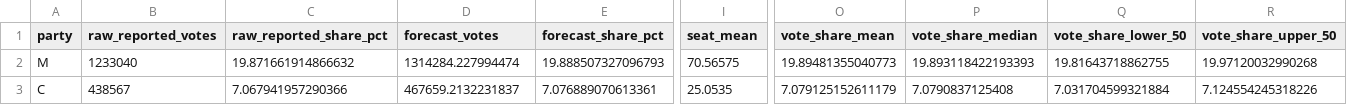
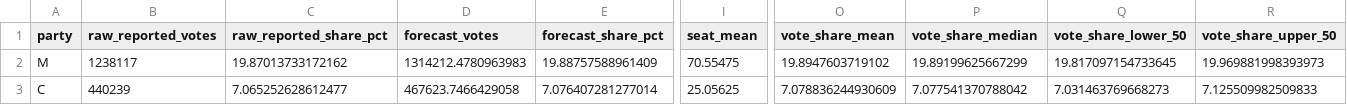
Before and after one commit to rasmusab/swedish-election-night-prediction-2026, a CSV file: results/latest/parties.csv, drawn as a sheet; only a part is shown, gaps mark what is left out; the diff covers the shown part only; the diff names each change by its address in the sheet, - before the commit and + after, or states it on an @@ line.

```diff
--- a/results/latest/parties.csv
+++ b/results/latest/parties.csv
-B2 (raw_reported_votes): 1233040
+B2 (raw_reported_votes): 1238117
-C2 (raw_reported_share_pct): 19.871661914866632
+C2 (raw_reported_share_pct): 19.87013733172162
-D2 (forecast_votes): 1314284.227994474
+D2 (forecast_votes): 1314212.4780963983
-E2 (forecast_share_pct): 19.888507327096793
+E2 (forecast_share_pct): 19.88757588961409
-I2 (seat_mean): 70.56575
+I2 (seat_mean): 70.55475
-O2 (vote_share_mean): 19.89481355040773
+O2 (vote_share_mean): 19.8947603719102
-P2 (vote_share_median): 19.893118422193393
+P2 (vote_share_median): 19.89199625667299
-Q2 (vote_share_lower_50): 19.81643718862755
+Q2 (vote_share_lower_50): 19.817097154733645
-R2 (vote_share_upper_50): 19.97120032990268
+R2 (vote_share_upper_50): 19.969881998393973
-B3 (raw_reported_votes): 438567
+B3 (raw_reported_votes): 440239
-C3 (raw_reported_share_pct): 7.067941957290366
+C3 (raw_reported_share_pct): 7.065252628612477
-D3 (forecast_votes): 467659.2132231837
+D3 (forecast_votes): 467623.7466429058
-E3 (forecast_share_pct): 7.076889070613361
+E3 (forecast_share_pct): 7.076407281277014
-I3 (seat_mean): 25.0535
+I3 (seat_mean): 25.05625
-O3 (vote_share_mean): 7.079125152611179
+O3 (vote_share_mean): 7.078836244930609
-P3 (vote_share_median): 7.0790837125408
+P3 (vote_share_median): 7.077541370788042
-Q3 (vote_share_lower_50): 7.031704599321884
+Q3 (vote_share_lower_50): 7.031463769668273
-R3 (vote_share_upper_50): 7.124554245318226
+R3 (vote_share_upper_50): 7.125509982509833
```
Also changed, not shown: 80 edited cells elsewhere in this file, results/latest/blocs.csv, results/latest/seat-draws.csv, 2 other files.
